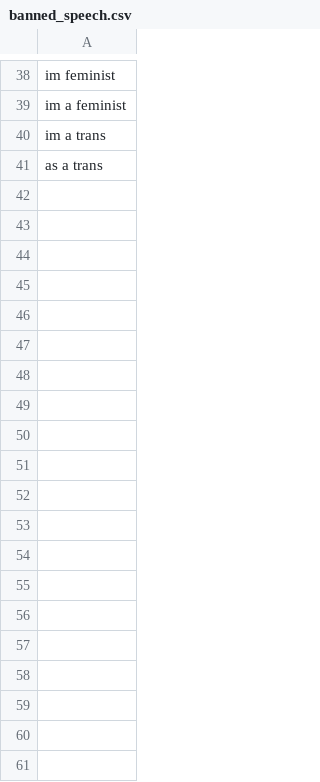
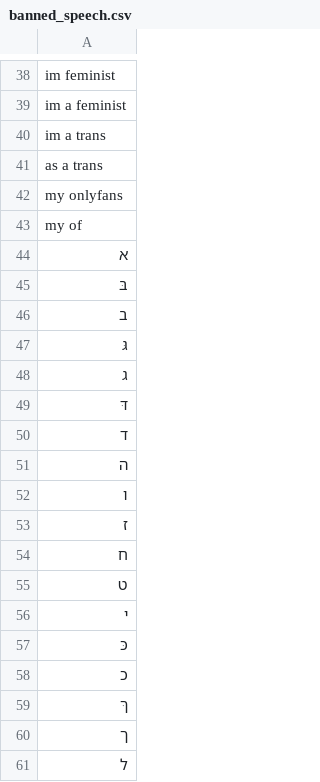
Before and after one commit to Heimat-aus-der-Vergangenheit-AI/Liberal-Phrase-Search, a CSV file: banned_speech.csv, drawn as a sheet; only a part is shown, gaps mark what is left out; the diff covers the shown part only.

Commit message:
Update banned_speech.csv

```diff
--- a/banned_speech.csv
+++ b/banned_speech.csv
@@ -41 +41,21 @@ im a trans
 as a trans
+my onlyfans
+my of
+א
+בּ
+ב
+גּ
+ג
+דּ
+ד
+ה
+ו
+ז
+ח
+ט
+י
+כּ
+כ
+ךּ
+ך
+ל
```
Also changed, not shown: 23 added rows elsewhere in this file.
